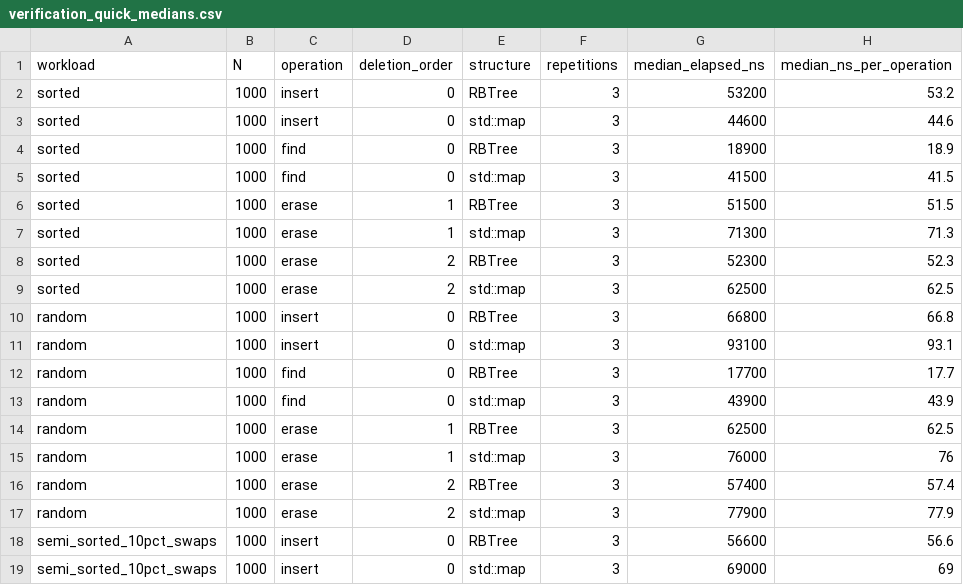
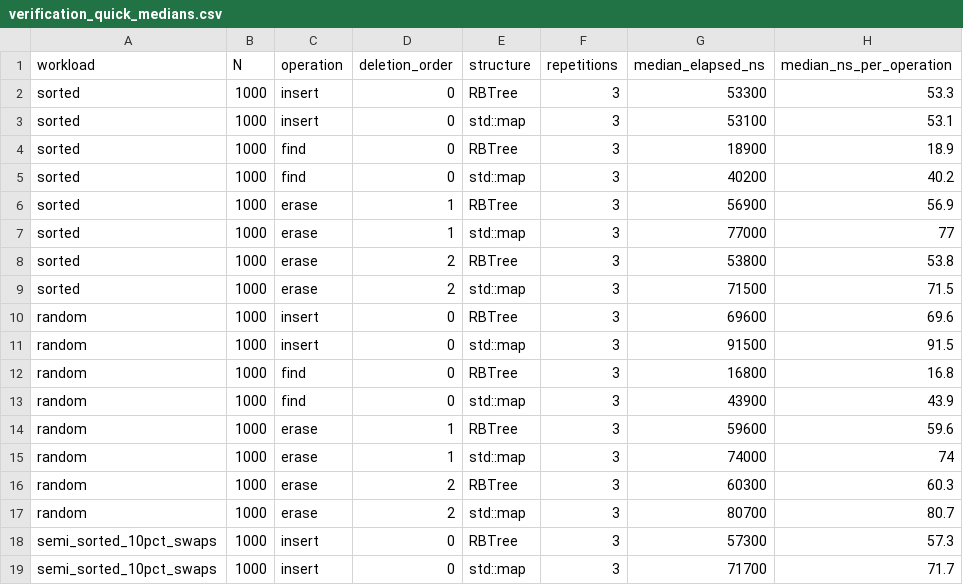
Before and after one commit to Youssef-YBM/CPP-TP9-RBtree, a CSV file: verification_quick_medians.csv, drawn as a sheet; only a part is shown; the diff covers the shown part only.

```diff
--- a/verification_quick_medians.csv
+++ b/verification_quick_medians.csv
@@ -1,19 +1,19 @@
 workload,N,operation,deletion_order,structure,repetitions,median_elapsed_ns,median_ns_per_operation
-sorted,1000,insert,0,RBTree,3,53200,53.2
-sorted,1000,insert,0,std::map,3,44600,44.6
+sorted,1000,insert,0,RBTree,3,53300,53.3
+sorted,1000,insert,0,std::map,3,53100,53.1
 sorted,1000,find,0,RBTree,3,18900,18.9
-sorted,1000,find,0,std::map,3,41500,41.5
-sorted,1000,erase,1,RBTree,3,51500,51.5
-sorted,1000,erase,1,std::map,3,71300,71.3
-sorted,1000,erase,2,RBTree,3,52300,52.3
-sorted,1000,erase,2,std::map,3,62500,62.5
-random,1000,insert,0,RBTree,3,66800,66.8
-random,1000,insert,0,std::map,3,93100,93.1
-random,1000,find,0,RBTree,3,17700,17.7
+sorted,1000,find,0,std::map,3,40200,40.2
+sorted,1000,erase,1,RBTree,3,56900,56.9
+sorted,1000,erase,1,std::map,3,77000,77
+sorted,1000,erase,2,RBTree,3,53800,53.8
+sorted,1000,erase,2,std::map,3,71500,71.5
+random,1000,insert,0,RBTree,3,69600,69.6
+random,1000,insert,0,std::map,3,91500,91.5
+random,1000,find,0,RBTree,3,16800,16.8
 random,1000,find,0,std::map,3,43900,43.9
-random,1000,erase,1,RBTree,3,62500,62.5
-random,1000,erase,1,std::map,3,76000,76
-random,1000,erase,2,RBTree,3,57400,57.4
-random,1000,erase,2,std::map,3,77900,77.9
-semi_sorted_10pct_swaps,1000,insert,0,RBTree,3,56600,56.6
-semi_sorted_10pct_swaps,1000,insert,0,std::map,3,69000,69
+random,1000,erase,1,RBTree,3,59600,59.6
+random,1000,erase,1,std::map,3,74000,74
+random,1000,erase,2,RBTree,3,60300,60.3
+random,1000,erase,2,std::map,3,80700,80.7
+semi_sorted_10pct_swaps,1000,insert,0,RBTree,3,57300,57.3
+semi_sorted_10pct_swaps,1000,insert,0,std::map,3,71700,71.7
```
Also changed, not shown: 60 edited cells elsewhere in this file, verification_quick_ratios.csv, verification_quick_raw.csv, 2 other files.
